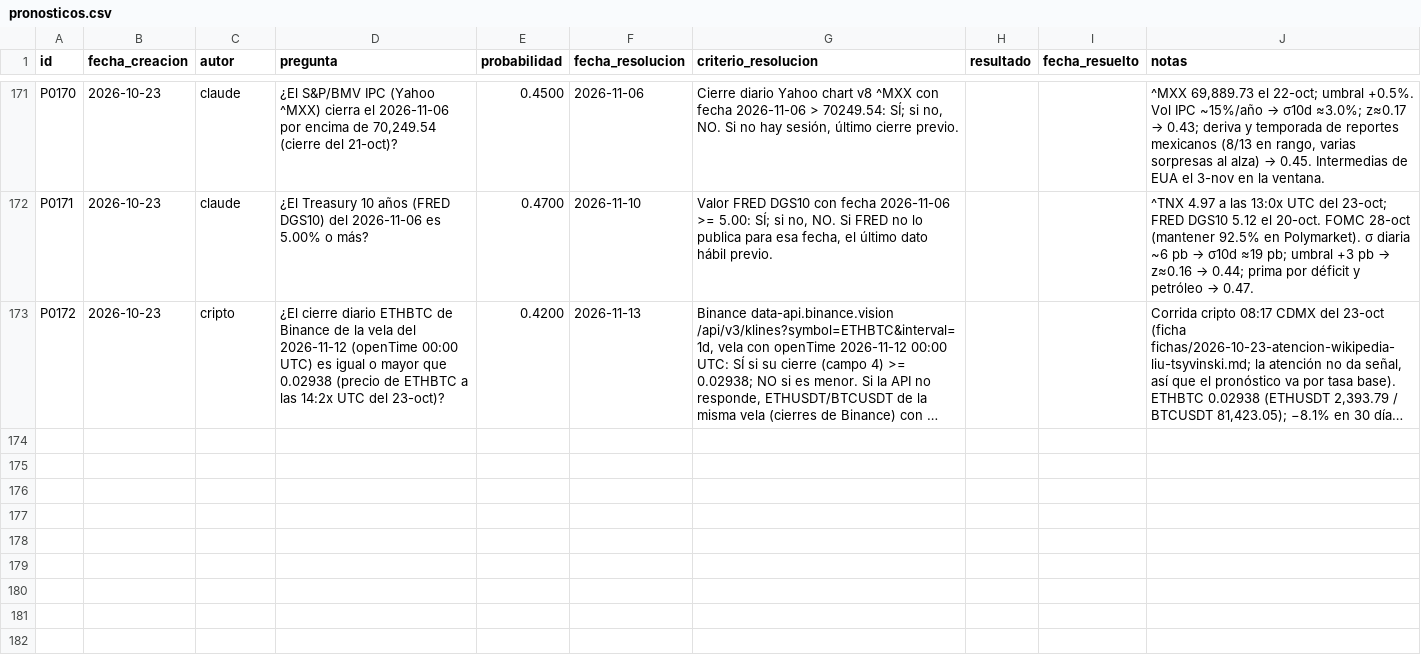
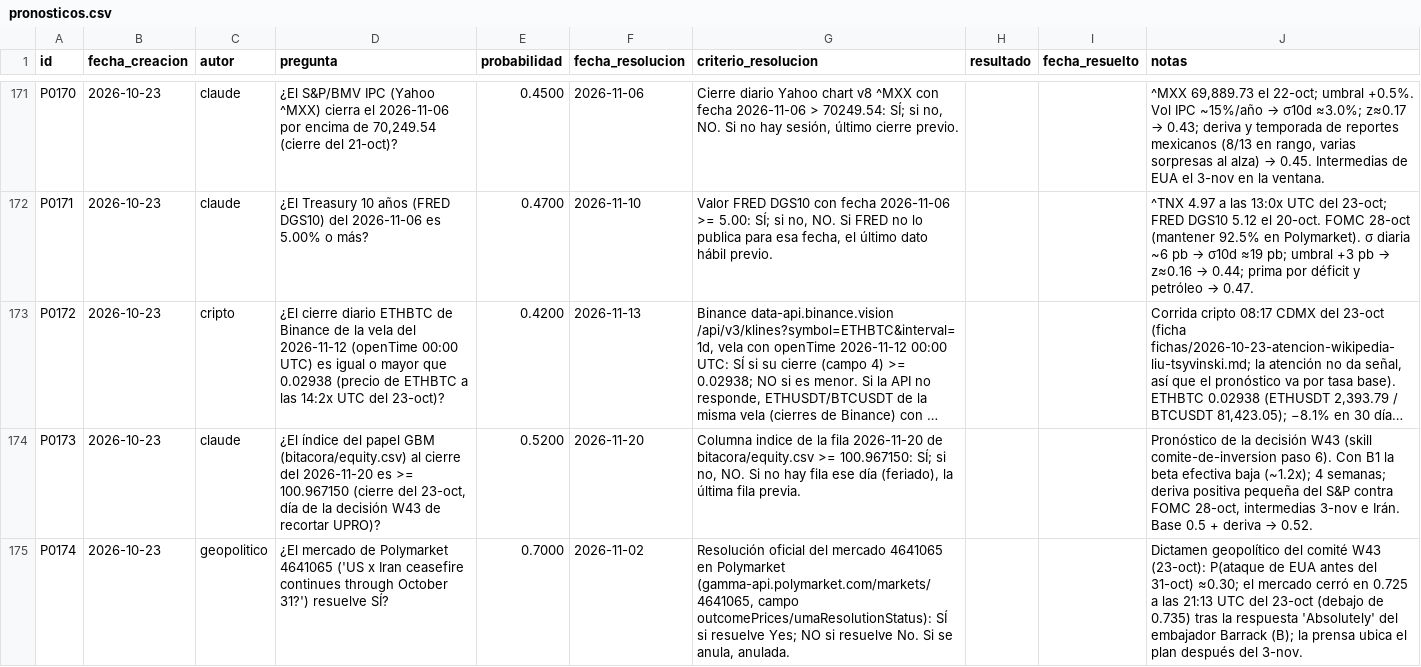
Before and after one commit to izurieta77/New1, a CSV file: bitacora/pronosticos.csv, drawn as a sheet; only a part is shown, gaps mark what is left out; long unchanged cells end in …; the diff names each change by its address in the sheet, - before the commit and + after, or states it on an @@ line.

```diff
--- a/bitacora/pronosticos.csv
+++ b/bitacora/pronosticos.csv
+row 174: P0173 | 2026-10-23 | claude | ¿El índice del papel GBM (bitacora/equity.csv) al cierre del 2026-11-20 es >= 100.967150 (cierre del 23-oct, día de la decisión W43 de recortar UPRO)? | 0.5200 | 2026-11-20 | Columna indice de la fila 2026-11-20 de bitacora/equity.csv >= 100.967150: SÍ; si no, NO. Si no hay fila ese día (feriado), la última fila previa. |  |  | Pronóstico de la decisión W43 (skill comite-de-inversion paso 6). Con B1 la beta efectiva baja (~1.2x); 4 semanas; deriva positiva pequeña del S&P contra FOMC 28-oct, intermedias 3-nov e Irán. Base 0.5 + deriva → 0.52.
+row 175: P0174 | 2026-10-23 | geopolitico | ¿El mercado de Polymarket 4641065 ('US x Iran ceasefire continues through October 31?') resuelve SÍ? | 0.7000 | 2026-11-02 | Resolución oficial del mercado 4641065 en Polymarket (gamma-api.polymarket.com/markets/4641065, campo outcomePrices/umaResolutionStatus): SÍ si resuelve Yes; NO si resuelve No. Si se anula, anulada. |  |  | Dictamen geopolítico del comité W43 (23-oct): P(ataque de EUA antes del 31-oct) ≈0.30; el mercado cerró en 0.725 a las 21:13 UTC del 23-oct (debajo de 0.735) tras la respuesta 'Absolutely' del embajador Barrack (B); la prensa ubica el plan después del 3-nov.
```
Also changed, not shown: bitacora/ordenes-pendientes.csv, 3 other files.
